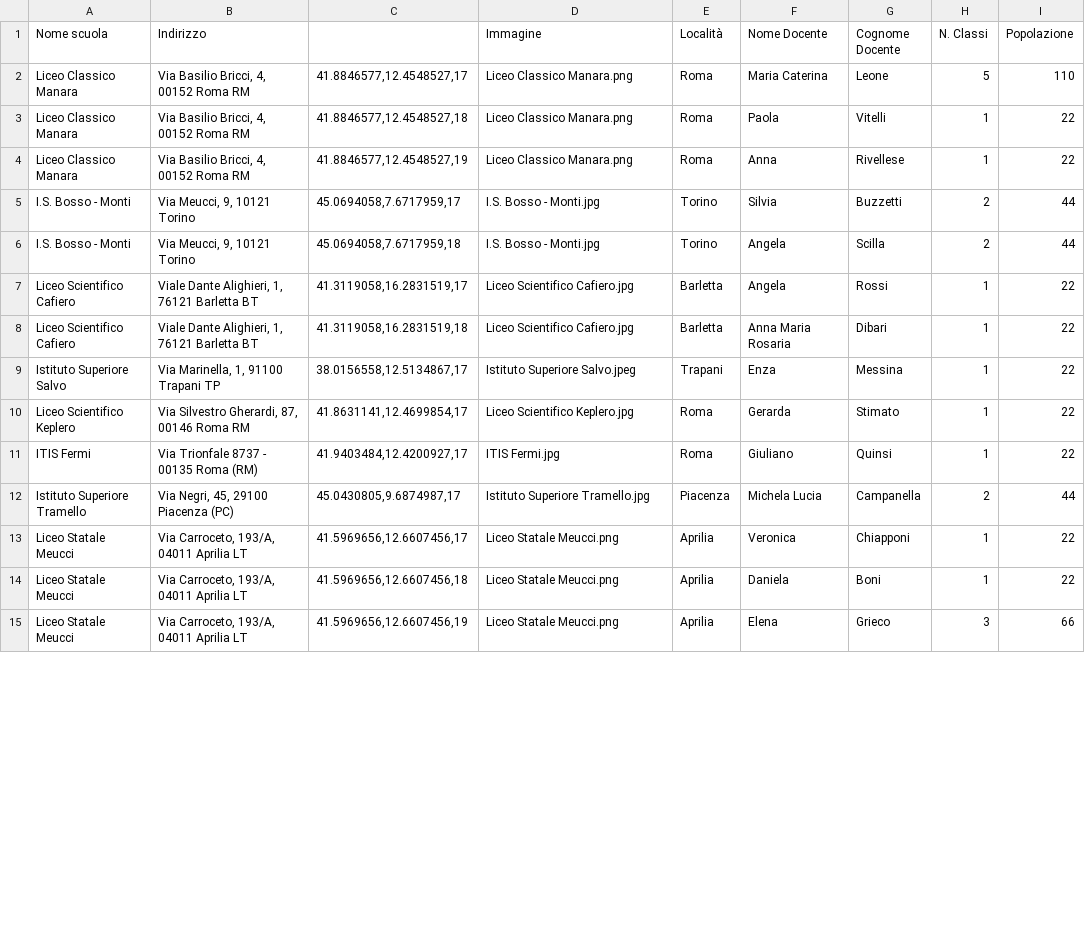
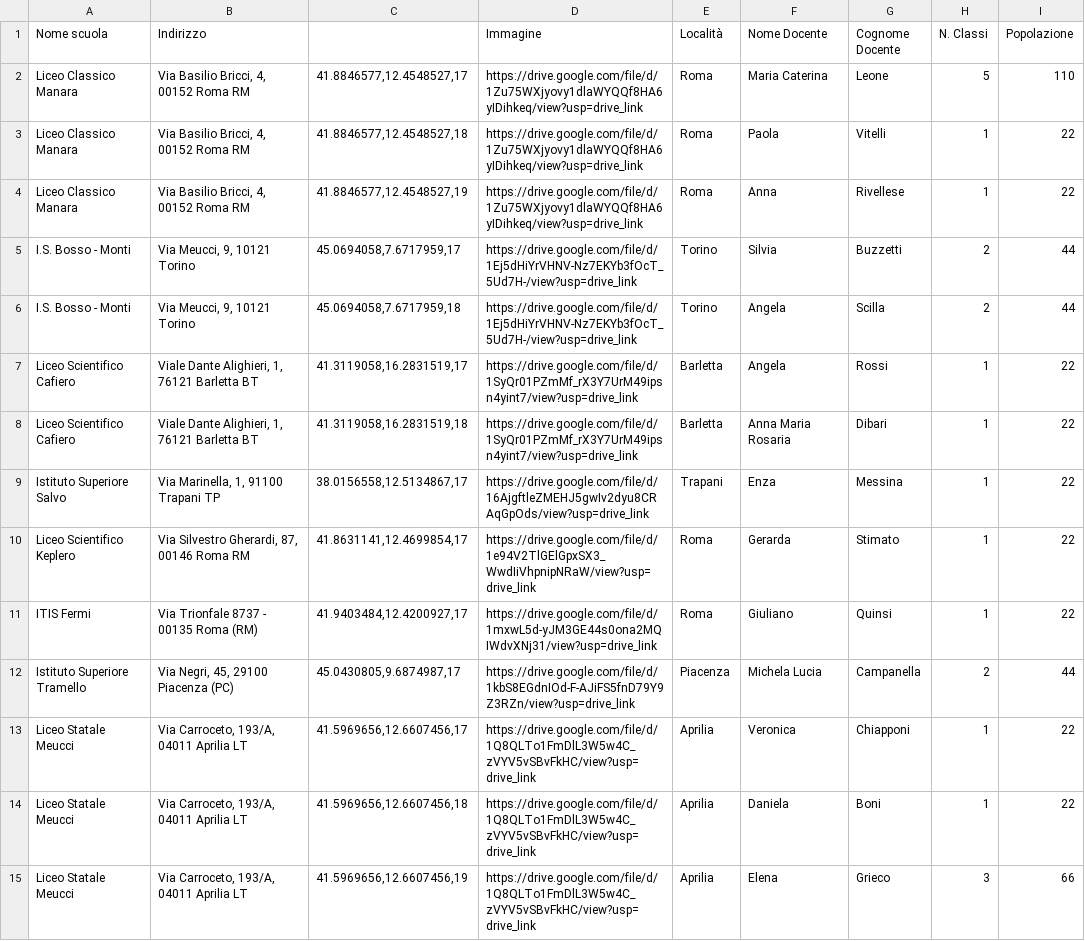
Before and after one commit to Airbus6804/Excel-Scuole-Vik, a CSV file: scuole.csv, drawn as a sheet; only a part is shown; the diff covers the shown part only.

Commit message:
Add files via upload

```diff
--- a/scuole.csv
+++ b/scuole.csv
@@ -1,15 +1,15 @@
 Nome scuola,Indirizzo,,Immagine,Località,Nome Docente,Cognome Docente,N. Classi,Popolazione
-Liceo Classico Manara,"Via Basilio Bricci, 4, 00152 Roma RM","41.8846577,12.4548527,17",Liceo Classico Manara.png,Roma,Maria Caterina,Leone,5,110
-Liceo Classico Manara,"Via Basilio Bricci, 4, 00152 Roma RM","41.8846577,12.4548527,18",Liceo Classico Manara.png,Roma,Paola,Vitelli,1,22
-Liceo Classico Manara,"Via Basilio Bricci, 4, 00152 Roma RM","41.8846577,12.4548527,19",Liceo Classico Manara.png,Roma,Anna,Rivellese,1,22
-I.S. Bosso - Monti,"Via Meucci, 9, 10121 Torino","45.0694058,7.6717959,17",I.S. Bosso - Monti.jpg,Torino,Silvia,Buzzetti,2,44
-I.S. Bosso - Monti,"Via Meucci, 9, 10121 Torino","45.0694058,7.6717959,18",I.S. Bosso - Monti.jpg,Torino,Angela,Scilla,2,44
-Liceo Scientifico Cafiero,"Viale Dante Alighieri, 1, 76121 Barletta BT","41.3119058,16.2831519,17",Liceo Scientifico Cafiero.jpg,Barletta,Angela,Rossi,1,22
-Liceo Scientifico Cafiero,"Viale Dante Alighieri, 1, 76121 Barletta BT","41.3119058,16.2831519,18",Liceo Scientifico Cafiero.jpg,Barletta,Anna Maria Rosaria,Dibari,1,22
-Istituto Superiore Salvo,"Via Marinella, 1, 91100 Trapani TP","38.0156558,12.5134867,17",Istituto Superiore Salvo.jpeg,Trapani,Enza,Messina,1,22
-Liceo Scientifico Keplero,"Via Silvestro Gherardi, 87, 00146 Roma RM","41.8631141,12.4699854,17",Liceo Scientifico Keplero.jpg,Roma,Gerarda,Stimato,1,22
-ITIS Fermi,Via Trionfale 8737 - 00135 Roma (RM),"41.9403484,12.4200927,17",ITIS Fermi.jpg,Roma,Giuliano,Quinsi,1,22
-Istituto Superiore Tramello,"Via Negri, 45, 29100 Piacenza (PC)","45.0430805,9.6874987,17",Istituto Superiore Tramello.jpg,Piacenza,Michela Lucia,Campanella,2,44
-Liceo Statale Meucci,"Via Carroceto, 193/A, 04011 Aprilia LT","41.5969656,12.6607456,17",Liceo Statale Meucci.png,Aprilia,Veronica,Chiapponi,1,22
-Liceo Statale Meucci,"Via Carroceto, 193/A, 04011 Aprilia LT","41.5969656,12.6607456,18",Liceo Statale Meucci.png,Aprilia,Daniela,Boni,1,22
-Liceo Statale Meucci,"Via Carroceto, 193/A, 04011 Aprilia LT","41.5969656,12.6607456,19",Liceo Statale Meucci.png,Aprilia,Elena,Grieco,3,66
+Liceo Classico Manara,"Via Basilio Bricci, 4, 00152 Roma RM","41.8846577,12.4548527,17",https://drive.google.com/file/d/1Zu75WXjyovy1dlaWYQQf8HA6yIDihkeq/view?usp=drive_link,Roma,Maria Caterina,Leone,5,110
+Liceo Classico Manara,"Via Basilio Bricci, 4, 00152 Roma RM","41.8846577,12.4548527,18",https://drive.google.com/file/d/1Zu75WXjyovy1dlaWYQQf8HA6yIDihkeq/view?usp=drive_link,Roma,Paola,Vitelli,1,22
+Liceo Classico Manara,"Via Basilio Bricci, 4, 00152 Roma RM","41.8846577,12.4548527,19",https://drive.google.com/file/d/1Zu75WXjyovy1dlaWYQQf8HA6yIDihkeq/view?usp=drive_link,Roma,Anna,Rivellese,1,22
+I.S. Bosso - Monti,"Via Meucci, 9, 10121 Torino","45.0694058,7.6717959,17",https://drive.google.com/file/d/1Ej5dHiYrVHNV-Nz7EKYb3fOcT_5Ud7H-/view?usp=drive_link,Torino,Silvia,Buzzetti,2,44
+I.S. Bosso - Monti,"Via Meucci, 9, 10121 Torino","45.0694058,7.6717959,18",https://drive.google.com/file/d/1Ej5dHiYrVHNV-Nz7EKYb3fOcT_5Ud7H-/view?usp=drive_link,Torino,Angela,Scilla,2,44
+Liceo Scientifico Cafiero,"Viale Dante Alighieri, 1, 76121 Barletta BT","41.3119058,16.2831519,17",https://drive.google.com/file/d/1SyQr01PZmMf_rX3Y7UrM49ipsn4yint7/view?usp=drive_link,Barletta,Angela,Rossi,1,22
+Liceo Scientifico Cafiero,"Viale Dante Alighieri, 1, 76121 Barletta BT","41.3119058,16.2831519,18",https://drive.google.com/file/d/1SyQr01PZmMf_rX3Y7UrM49ipsn4yint7/view?usp=drive_link,Barletta,Anna Maria Rosaria,Dibari,1,22
+Istituto Superiore Salvo,"Via Marinella, 1, 91100 Trapani TP","38.0156558,12.5134867,17",https://drive.google.com/file/d/16AjgftleZMEHJ5gwIv2dyu8CRAqGpOds/view?usp=drive_link,Trapani,Enza,Messina,1,22
+Liceo Scientifico Keplero,"Via Silvestro Gherardi, 87, 00146 Roma RM","41.8631141,12.4699854,17",https://drive.google.com/file/d/1e94V2TlGElGpxSX3_WwdIiVhpnipNRaW/view?usp=drive_link,Roma,Gerarda,Stimato,1,22
+ITIS Fermi,Via Trionfale 8737 - 00135 Roma (RM),"41.9403484,12.4200927,17",https://drive.google.com/file/d/1mxwL5d-yJM3GE44s0ona2MQIWdvXNj31/view?usp=drive_link,Roma,Giuliano,Quinsi,1,22
+Istituto Superiore Tramello,"Via Negri, 45, 29100 Piacenza (PC)","45.0430805,9.6874987,17",https://drive.google.com/file/d/1kbS8EGdnIOd-F-AJiFS5fnD79Y9Z3RZn/view?usp=drive_link,Piacenza,Michela Lucia,Campanella,2,44
+Liceo Statale Meucci,"Via Carroceto, 193/A, 04011 Aprilia LT","41.5969656,12.6607456,17",https://drive.google.com/file/d/1Q8QLTo1FmDlL3W5w4C_zVYV5vSBvFkHC/view?usp=drive_link,Aprilia,Veronica,Chiapponi,1,22
+Liceo Statale Meucci,"Via Carroceto, 193/A, 04011 Aprilia LT","41.5969656,12.6607456,18",https://drive.google.com/file/d/1Q8QLTo1FmDlL3W5w4C_zVYV5vSBvFkHC/view?usp=drive_link,Aprilia,Daniela,Boni,1,22
+Liceo Statale Meucci,"Via Carroceto, 193/A, 04011 Aprilia LT","41.5969656,12.6607456,19",https://drive.google.com/file/d/1Q8QLTo1FmDlL3W5w4C_zVYV5vSBvFkHC/view?usp=drive_link,Aprilia,Elena,Grieco,3,66
```
Also changed, not shown: 18 edited cells elsewhere in this file.
